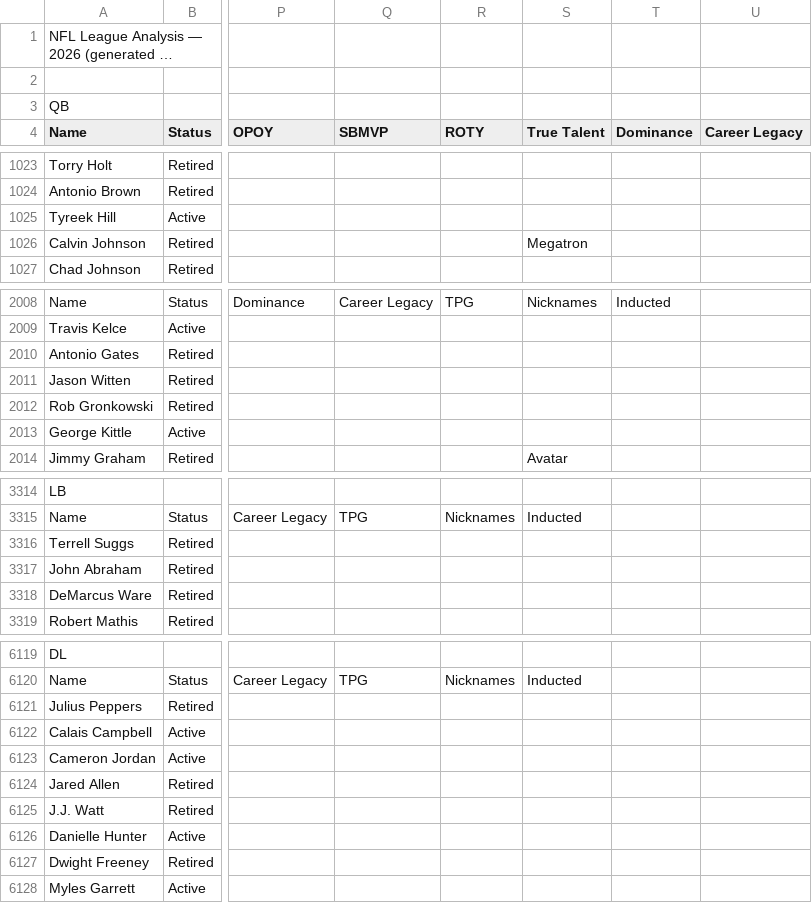
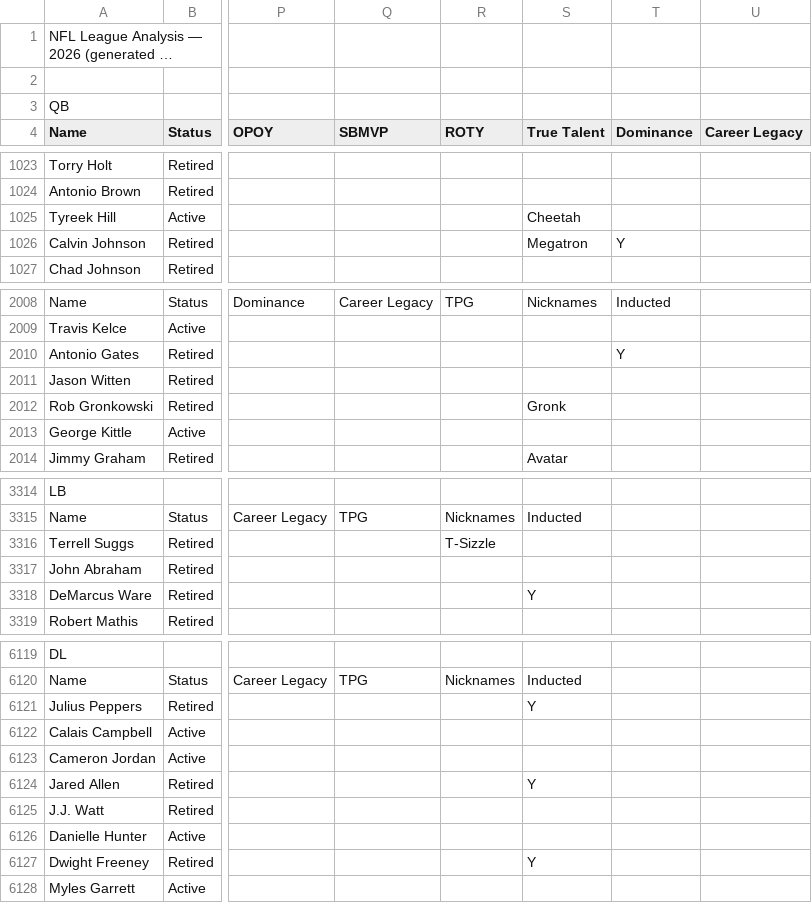
Before and after one commit to sakisaki-dev/RetroVault-NFL, a CSV file: public/data/initial-data.csv, drawn as a sheet; only a part is shown, gaps mark what is left out; long unchanged cells end in …; the diff covers the shown part only; the diff names each change by its address in the sheet, - before the commit and + after, or states it on an @@ line.

```diff
--- a/public/data/initial-data.csv
+++ b/public/data/initial-data.csv
-S1025 (True Talent): (empty)
+S1025 (True Talent): Cheetah
-T1026 (Dominance): (empty)
+T1026 (Dominance): Y
-T2010 (Dominance): (empty)
+T2010 (Dominance): Y
-S2012 (True Talent): (empty)
+S2012 (True Talent): Gronk
-R3316 (ROTY): (empty)
+R3316 (ROTY): T-Sizzle
-S3318 (True Talent): (empty)
+S3318 (True Talent): Y
-S6121 (True Talent): (empty)
+S6121 (True Talent): Y
-S6124 (True Talent): (empty)
+S6124 (True Talent): Y
-S6127 (True Talent): (empty)
+S6127 (True Talent): Y
```
Also changed, not shown: 38 edited cells elsewhere in this file, 58 other files.
